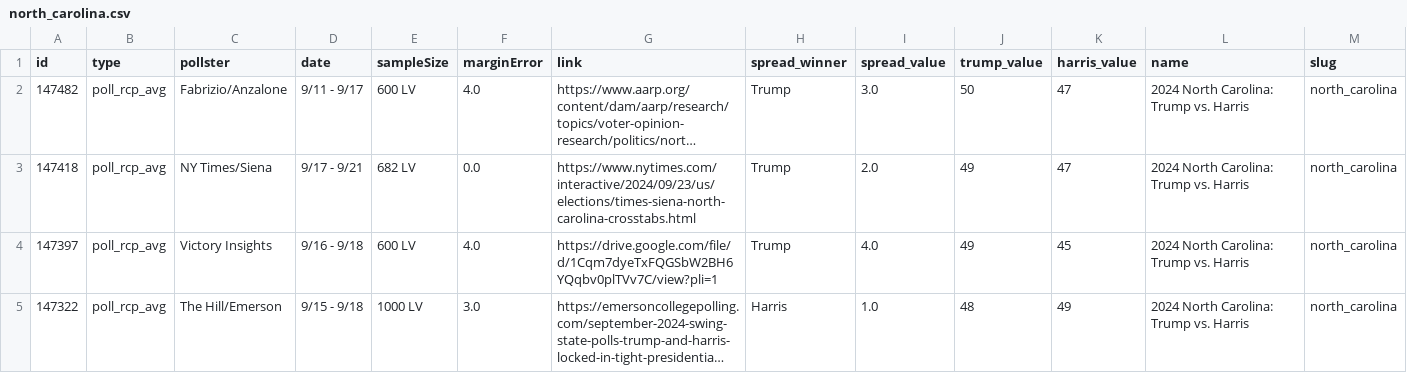
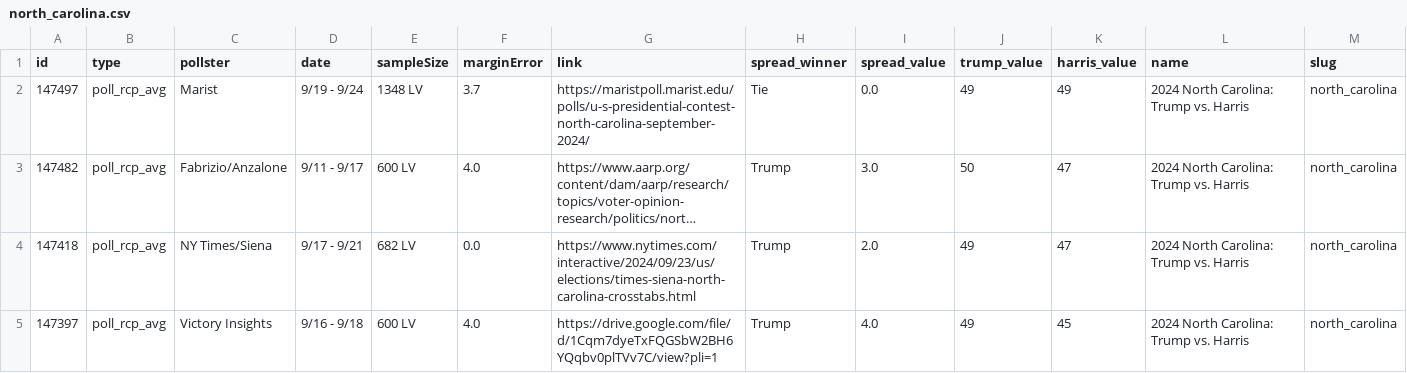
Before and after one commit to stiles/polls, a CSV file: data/polls/north_carolina.csv, drawn as a sheet; only a part is shown; the shorter side is filled out with more unchanged rows; long unchanged cells end in …; rows hold the shown columns only; the diff names each change by its address in the sheet, - before the commit and + after, or states it on an @@ line.

```diff
--- a/data/polls/north_carolina.csv
+++ b/data/polls/north_carolina.csv
+row 2: 147497 | poll_rcp_avg | Marist | 9/19 - 9/24 | 1348 LV | 3.7 | https://maristpoll.marist.edu/polls/u-s-presidential-contest-north-carolina-september-2024/ | Tie | 0.0 | 49 | 49 | 2024 North Carolina: Trump vs. Harris | north_carolina
```
Also changed, not shown: data/polls/arizona.csv, data/polls/general.csv, 20 other files.
